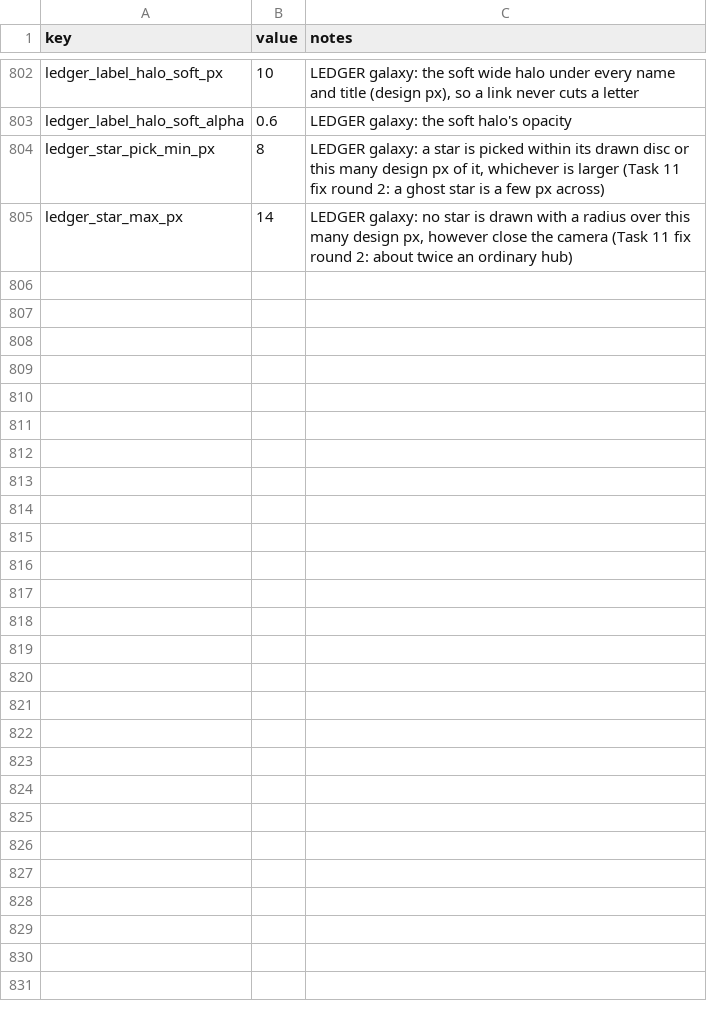
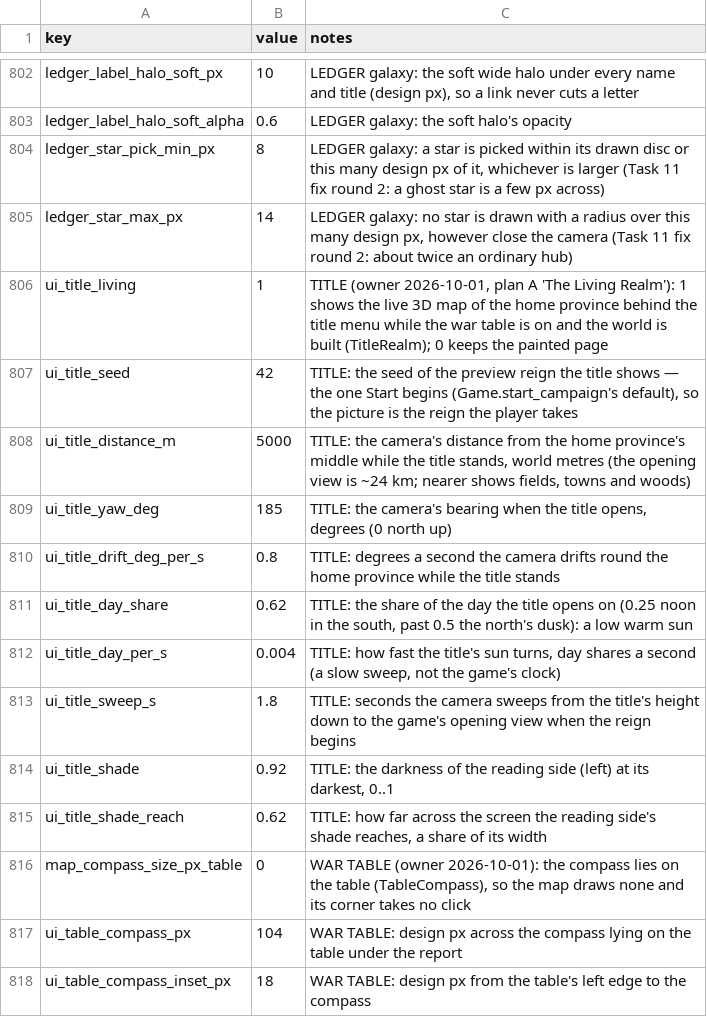
Before and after one commit to samuelzhang1201/game_design, a CSV file: data/balance.csv, drawn as a sheet; only a part is shown, gaps mark what is left out.

```diff
--- a/data/balance.csv
+++ b/data/balance.csv
@@ -805 +805,14 @@ ledger_star_pick_min_px,8,"LEDGER galaxy: a star is picked within its drawn disc
 ledger_star_max_px,14,"LEDGER galaxy: no star is drawn with a radius over this many design px, however close the camera (Task 11 fix round 2: about twice an ordinary hub)"
+ui_title_living,1,"TITLE (owner 2026-10-01, plan A 'The Living Realm'): 1 shows the live 3D map of the home province behind the title menu while the war table is on and the world is built (TitleRealm); 0 keeps the painted page"
+ui_title_seed,42,"TITLE: the seed of the preview reign the title shows — the one Start begins (Game.start_campaign's default), so the picture is the reign the player takes"
+ui_title_distance_m,5000,"TITLE: the camera's distance from the home province's middle while the title stands, world metres (the opening view is ~24 km; nearer shows fields, towns and woods)"
+ui_title_yaw_deg,185,"TITLE: the camera's bearing when the title opens, degrees (0 north up)"
+ui_title_drift_deg_per_s,0.8,TITLE: degrees a second the camera drifts round the home province while the title stands
+ui_title_day_share,0.62,"TITLE: the share of the day the title opens on (0.25 noon in the south, past 0.5 the north's dusk): a low warm sun"
+ui_title_day_per_s,0.004,"TITLE: how fast the title's sun turns, day shares a second (a slow sweep, not the game's clock)"
+ui_title_sweep_s,1.8,TITLE: seconds the camera sweeps from the title's height down to the game's opening view when the reign begins
+ui_title_shade,0.92,"TITLE: the darkness of the reading side (left) at its darkest, 0..1"
+ui_title_shade_reach,0.62,"TITLE: how far across the screen the reading side's shade reaches, a share of its width"
+map_compass_size_px_table,0,"WAR TABLE (owner 2026-10-01): the compass lies on the table (TableCompass), so the map draws none and its corner takes no click"
+ui_table_compass_px,104,WAR TABLE: design px across the compass lying on the table under the report
+ui_table_compass_inset_px,18,WAR TABLE: design px from the table's left edge to the compass
```
Also changed, not shown: 15 other files.
